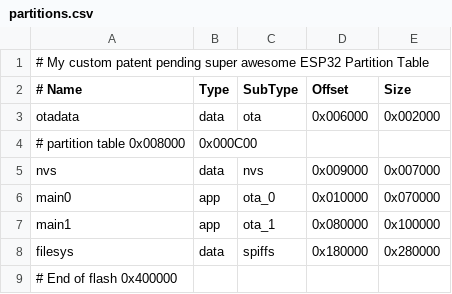
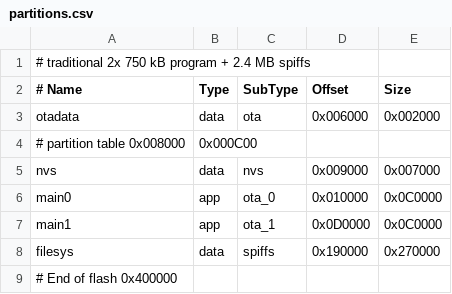
Before and after one commit to michael-betz/veloGen, a CSV file: SRC_APP/partitions.csv, drawn as a sheet.

```diff
--- a/SRC_APP/partitions.csv
+++ b/SRC_APP/partitions.csv
@@ -1,2 +1,2 @@
-# My custom patent pending super awesome ESP32 Partition Table
+# traditional 2x 750 kB program + 2.4 MB spiffs
 # Name,   Type, SubType, Offset,   Size
@@ -5,5 +5,5 @@ otadata,  data, ota,     0x006000, 0x002000
 nvs,      data, nvs,     0x009000, 0x007000
-main0, 	  app,  ota_0,	 0x010000, 0x070000
-main1,    app,  ota_1,   0x080000, 0x100000
-filesys,  data, spiffs,  0x180000, 0x280000
+main0, 	  app,  ota_0,	 0x010000, 0x0C0000
+main1,    app,  ota_1,   0x0D0000, 0x0C0000
+filesys,  data, spiffs,  0x190000, 0x270000
 # End of flash           0x400000
```
Also changed, not shown: 28 other files.
